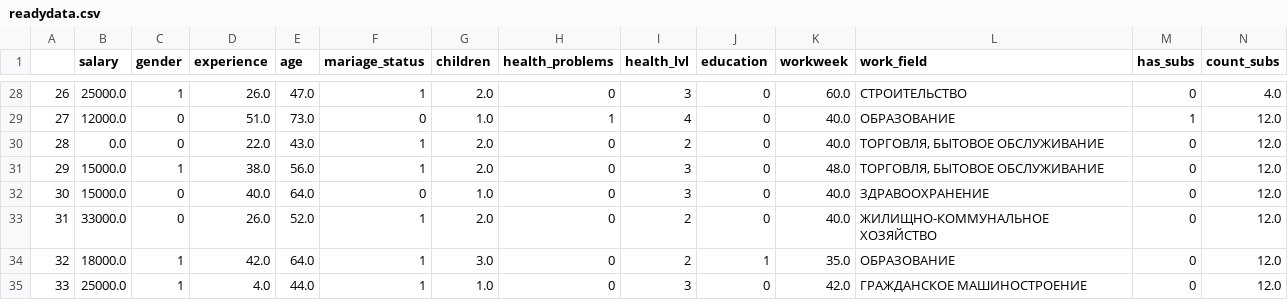
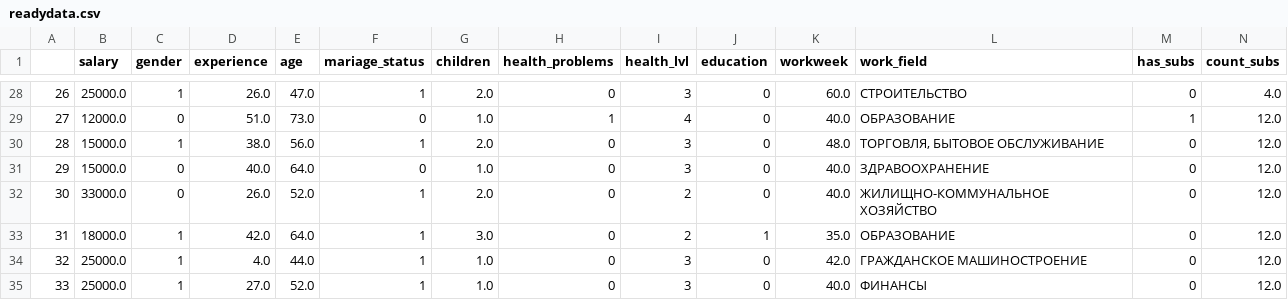
Before and after one commit to shinobu9/gender_gap_econometrics, a CSV file: readydata.csv, drawn as a sheet; only a part is shown, gaps mark what is left out; the shorter side is filled out with more unchanged rows; removed rows and columns are numbered as before the commit, all else as after; the diff names each change by its address in the sheet, - before the commit and + after, or states it on an @@ line.

```diff
--- a/readydata.csv
+++ b/readydata.csv
-row 30: 28 | 0.0 | 0 | 22.0 | 43.0 | 1 | 2.0 | 0 | 2 | 0 | 40.0 | ТОРГОВЛЯ, БЫТОВОЕ ОБСЛУЖИВАНИЕ | 0 | 12.0
@@ column A renumbered from row 30 down @@
```
Also changed, not shown: 2 other files.
